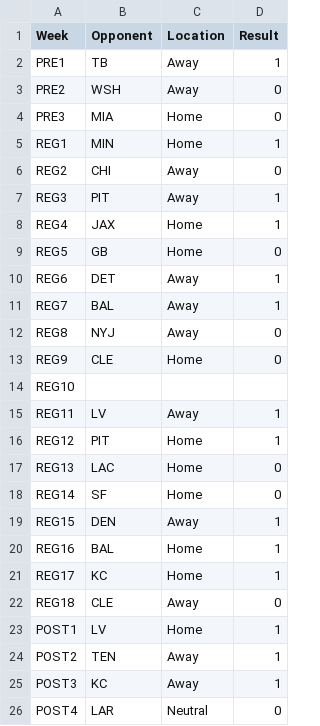
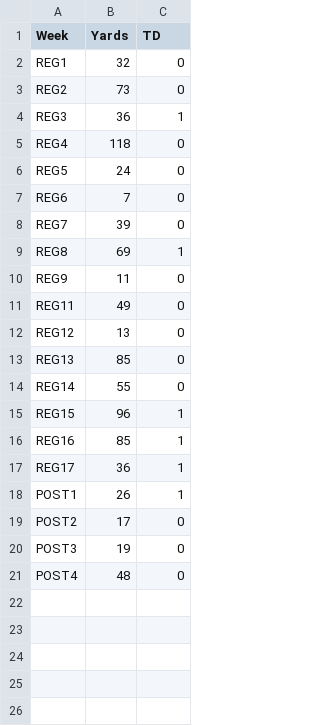
Before and after one commit to Coach-Sugar/mindex_code_challenge, a CSV file: source_data/boyd_receiving.csv, drawn as a sheet; removed rows and columns are numbered as before the commit, all else as after; the diff names each change by its address in the sheet, - before the commit and + after, or states it on an @@ line.

```diff
--- a/source_data/boyd_receiving.csv
+++ b/source_data/boyd_receiving.csv
-column B (Opponent), rows 5-13: MIN | CHI | PIT | JAX | GB | DET | BAL | NYJ | CLE; rows 15-21: LV | PIT | LAC | SF | DEN | BAL | KC; rows 23-26: LV | TEN | KC | LAR
-column C (Location), rows 5-13: Home | Away | Away | Home | Home | Away | Away | Away | Home; rows 15-21: Away | Home | Home | Home | Away | Home | Home; rows 23-26: Home | Away | Away | Neutral
+column B (Yards), rows 2-21: 32 | 73 | 36 | 118 | 24 | 7 | 39 | 69 | 11 | 49 | 13 | 85 | 55 | 96 | 85 | 36 | 26 | 17 | 19 | 48
-C1: Result
+C1: TD
-row 2: PRE1 | TB | Away | 1
-row 3: PRE2 | WSH | Away | 0
-row 4: PRE3 | MIA | Home | 0
-C2 (TD): 1
+C2 (TD): 0
-C5 (TD): 1
+C5 (TD): 0
-C7:C8 (TD): 1
+C7:C8 (TD): 0
-C9 (TD): 0
+C9 (TD): 1
-row 14: REG10
-C11:C12 (TD): 1
+C11:C12 (TD): 0
-row 22: REG18 | CLE | Away | 0
-C19:C20 (TD): 1
+C19:C20 (TD): 0
```
Also changed, not shown: source_data/chase_receiving.csv, source_data/higgins_receiving.csv, 1 other file.
